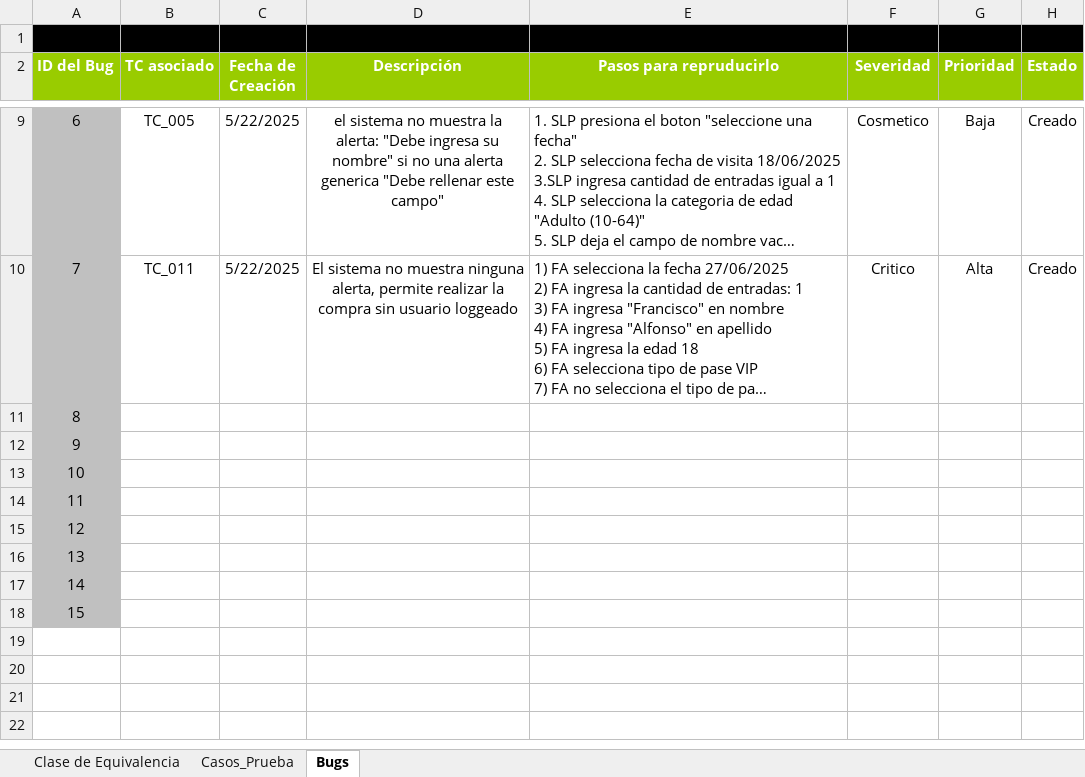
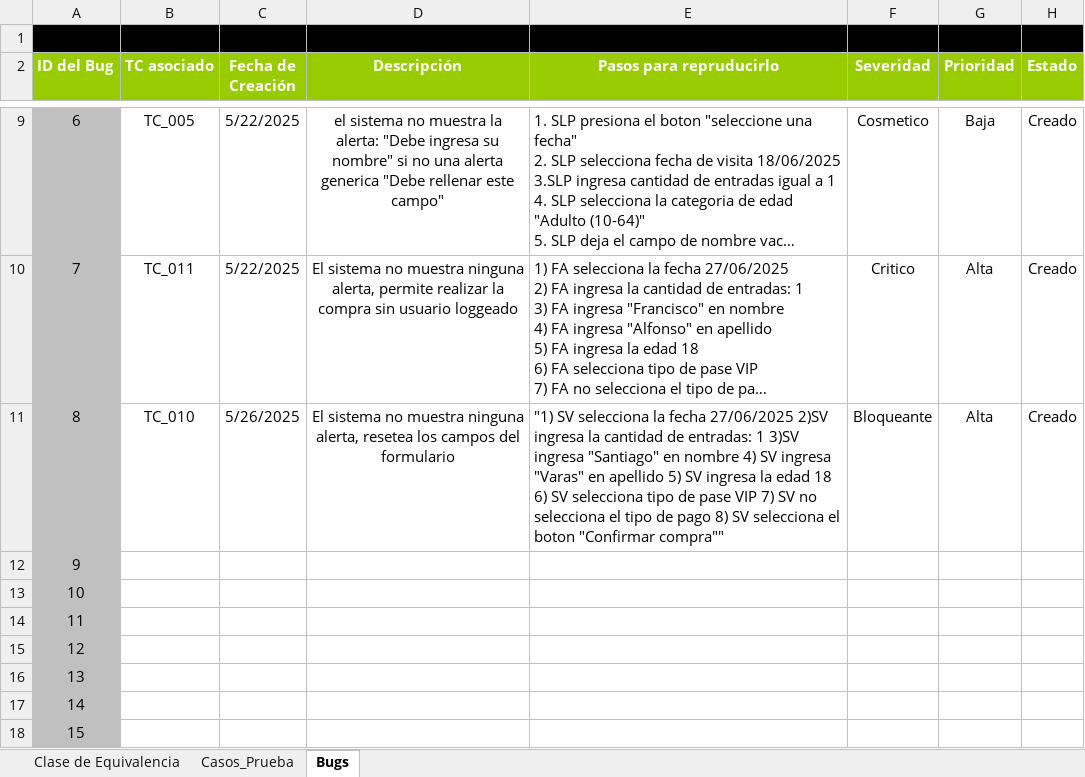
Before and after one commit to ginotombesi/Proyecto_EHP, an Excel workbook: EHP_TpDocumentacion/EHP_TP_11/EHP_TP_11_EjecucionDeCasosDePrueba.xlsx, sheet Bugs, drawn as a sheet; only a part is shown, gaps mark what is left out; long unchanged cells end in …; values as stored, in another font and other column widths than the file's, no borders; the diff names each change by its address in the sheet, - before the commit and + after, or states it on an @@ line.

Commit message:
TP11

```diff
--- a/EHP_TpDocumentacion/EHP_TP_11/EHP_TP_11_EjecucionDeCasosDePrueba.xlsx (sheet Bugs)
+++ b/EHP_TpDocumentacion/EHP_TP_11/EHP_TP_11_EjecucionDeCasosDePrueba.xlsx (sheet Bugs)
-B11 (TC asociado): (empty)
+B11 (TC asociado): TC_010
-C11 (Fecha de Creación): (empty)
+C11 (Fecha de Creación): 5/26/2025
-D11 (Descripción): (empty)
+D11 (Descripción): El sistema no muestra ninguna alerta, resetea los campos del formulario
-E11 (Pasos para repruducirlo): (empty)
+E11 (Pasos para repruducirlo): "1) SV selecciona la fecha 27/06/2025 2)SV ingresa la cantidad de entradas: 1 3)SV ingresa "Santiago" en nombre 4) SV ingresa "Varas" en apellido 5) SV ingresa la edad 18 6) SV selecciona tipo de pase VIP 7) SV no selecciona el tipo de pago 8) SV selecciona el boton "Confirmar compra""
-F11 (Severidad): (empty)
+F11 (Severidad): Bloqueante
-G11 (Prioridad): (empty)
+G11 (Prioridad): Alta
-H11 (Estado): (empty)
+H11 (Estado): Creado
```
Also changed, not shown: sheet Casos_Prueba.
